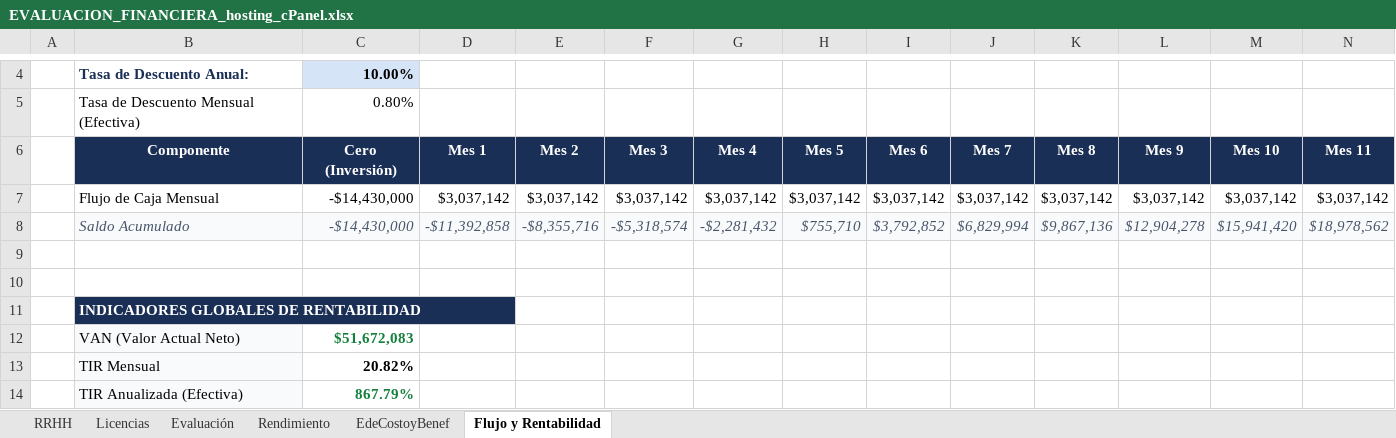
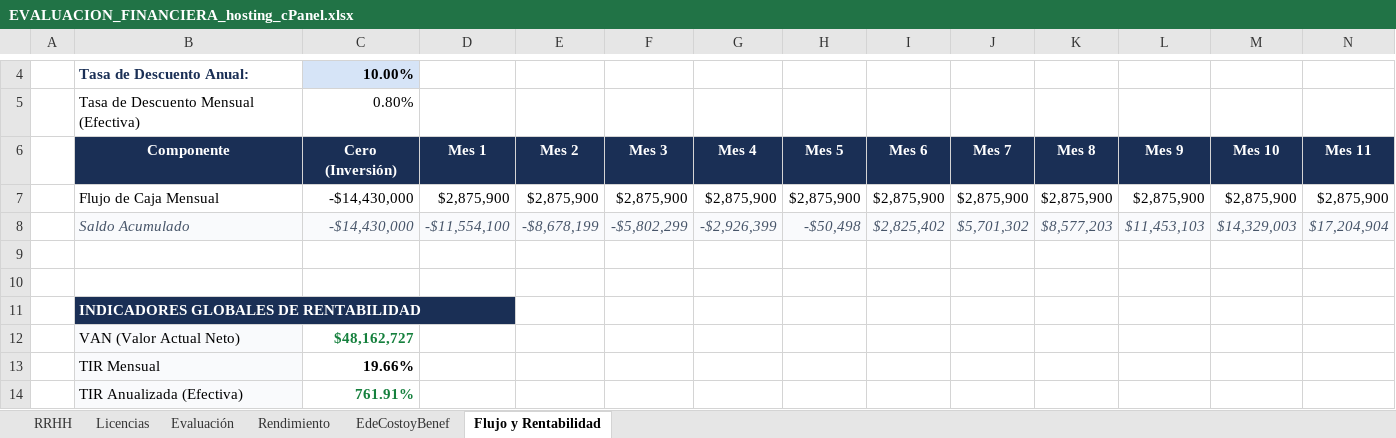
Before and after one commit to PauuUrrutia23/Ingenier-a-de-Software-Grupo-12---Documentos, an Excel workbook: Documento 0/EVALUACION_FINANCIERA_hosting_cPanel.xlsx, sheet Flujo y Rentabilidad, drawn as a sheet; only a part is shown, gaps mark what is left out; values as stored, in another font and other column widths than the file's, no borders; the diff covers the shown part only; the diff names each change by its address in the sheet, - before the commit and + after, or states it on an @@ line.

```diff
--- a/Documento 0/EVALUACION_FINANCIERA_hosting_cPanel.xlsx (sheet Flujo y Rentabilidad)
+++ b/Documento 0/EVALUACION_FINANCIERA_hosting_cPanel.xlsx (sheet Flujo y Rentabilidad)
-D7: $3,037,142
+D7: $2,875,900
-E7: $3,037,142
+E7: $2,875,900
-F7: $3,037,142
+F7: $2,875,900
-G7: $3,037,142
+G7: $2,875,900
-H7: $3,037,142
+H7: $2,875,900
-I7: $3,037,142
+I7: $2,875,900
-J7: $3,037,142
+J7: $2,875,900
-K7: $3,037,142
+K7: $2,875,900
-L7: $3,037,142
+L7: $2,875,900
-M7: $3,037,142
+M7: $2,875,900
-N7: $3,037,142
+N7: $2,875,900
-D8: -$11,392,858
+D8: -$11,554,100
-E8: -$8,355,716
+E8: -$8,678,199
-F8: -$5,318,574
+F8: -$5,802,299
-G8: -$2,281,432
+G8: -$2,926,399
-H8: $755,710
+H8: -$50,498
-I8: $3,792,852
+I8: $2,825,402
-J8: $6,829,994
+J8: $5,701,302
-K8: $9,867,136
+K8: $8,577,203
-L8: $12,904,278
+L8: $11,453,103
-M8: $15,941,420
+M8: $14,329,003
-N8: $18,978,562
+N8: $17,204,904
-C12: $51,672,083
+C12: $48,162,727
-C13: 20.82%
+C13: 19.66%
-C14: 867.79%
+C14: 761.91%
```
Also changed, not shown: 26 edited cells elsewhere in this sheet, sheet Rendimiento, sheet EdeCostoyBenef, sheet Evaluación, sheet Licencias, formulas that keep their value, Documento 0/Carta_Gantt.xlsx, 1 other file.
